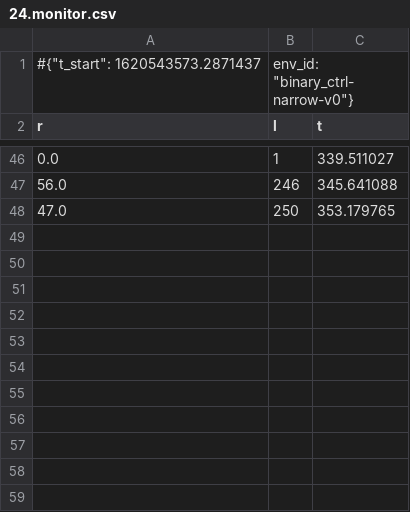
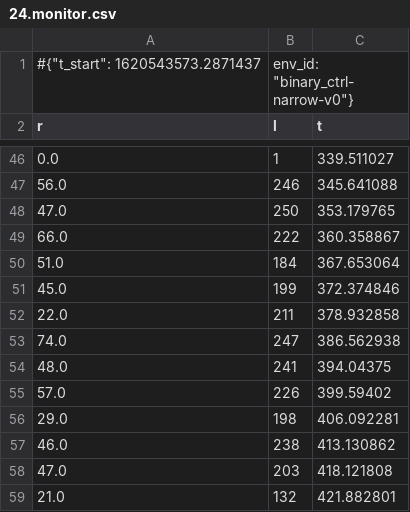
Before and after one commit to smearle/control-pcgrl, a CSV file: rl_runs/binary_ctrl_narrow_conditional_1_log/24.monitor.csv, drawn as a sheet; only a part is shown, gaps mark what is left out.

```diff
--- a/rl_runs/binary_ctrl_narrow_conditional_1_log/24.monitor.csv
+++ b/rl_runs/binary_ctrl_narrow_conditional_1_log/24.monitor.csv
@@ -48 +48,12 @@ r,l,t
 47.0,250,353.179765
+66.0,222,360.358867
+51.0,184,367.653064
+45.0,199,372.374846
+22.0,211,378.932858
+74.0,247,386.562938
+48.0,241,394.04375
+57.0,226,399.59402
+29.0,198,406.092281
+46.0,238,413.130862
+47.0,203,418.121808
+21.0,132,421.882801
```
Also changed, not shown: rl_runs/binary_ctrl_narrow_conditional_1_log/20.monitor.csv, rl_runs/binary_ctrl_narrow_conditional_1_log/39.monitor.csv, 47 other files.
